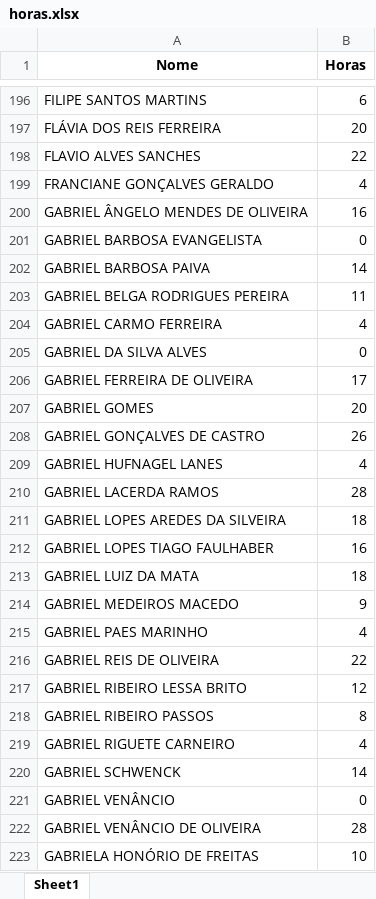
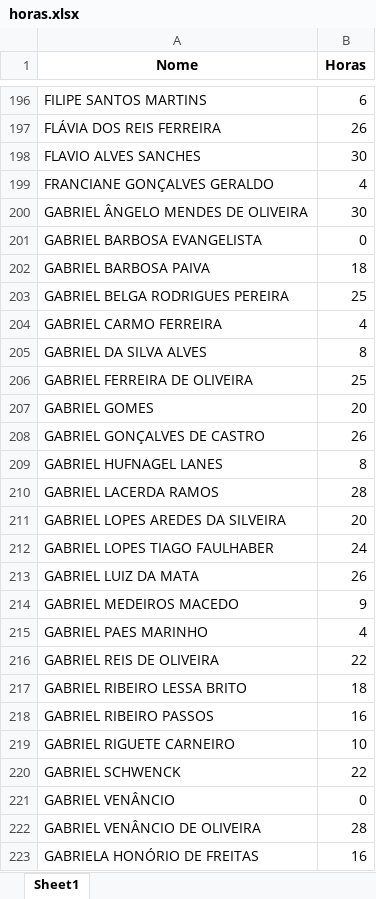
Before and after one commit to VictorVilelaSilva/AutomacaoCertificado, an Excel workbook: horas.xlsx, sheet Sheet1, drawn as a sheet; only a part is shown, gaps mark what is left out; values as stored, in another font and other column widths than the file's, no borders; the diff covers the shown part only; the diff names each change by its address in the sheet, - before the commit and + after, or states it on an @@ line.

```diff
--- a/horas.xlsx (sheet Sheet1)
+++ b/horas.xlsx (sheet Sheet1)
-B197 (Horas): 20
+B197 (Horas): 26
-B198 (Horas): 22
+B198 (Horas): 30
-B200 (Horas): 16
+B200 (Horas): 30
-B202 (Horas): 14
+B202 (Horas): 18
-B203 (Horas): 11
+B203 (Horas): 25
-B205 (Horas): 0
+B205 (Horas): 8
-B206 (Horas): 17
+B206 (Horas): 25
-B209 (Horas): 4
+B209 (Horas): 8
-B211 (Horas): 18
+B211 (Horas): 20
-B212 (Horas): 16
+B212 (Horas): 24
-B213 (Horas): 18
+B213 (Horas): 26
-B217 (Horas): 12
+B217 (Horas): 18
-B218 (Horas): 8
+B218 (Horas): 16
-B219 (Horas): 4
+B219 (Horas): 10
-B220 (Horas): 14
+B220 (Horas): 22
-B223 (Horas): 10
+B223 (Horas): 16
```
Also changed, not shown: 372 edited cells elsewhere in this sheet, MOCITEC2023.xlsx, 2 other files.
